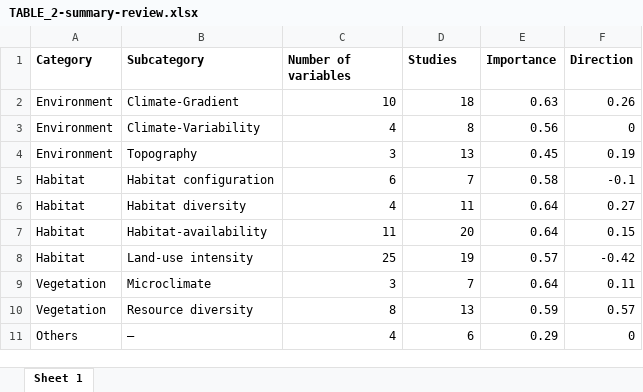
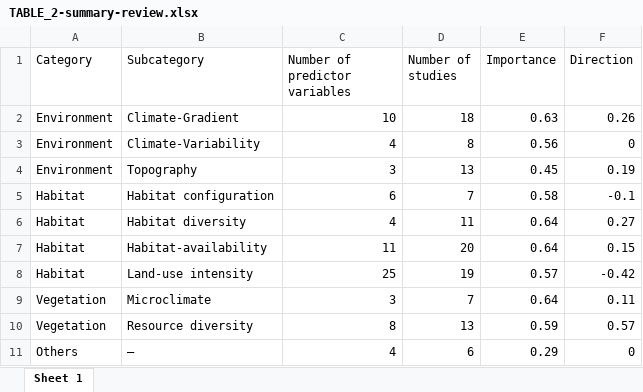
Before and after one commit to TobiasRoth/NDep_butterflies, an Excel workbook: results/TABLE_2-summary-review.xlsx, sheet Sheet 1, drawn as a sheet; values as stored, in another font and other column widths than the file's, no borders; the diff names each change by its address in the sheet, - before the commit and + after, or states it on an @@ line.

```diff
--- a/results/TABLE_2-summary-review.xlsx (sheet Sheet 1)
+++ b/results/TABLE_2-summary-review.xlsx (sheet Sheet 1)
-A1:F1 bold: on
+A1:F1 bold: off
-C1: Number of variables
+C1: Number of predictor variables
-D1: Studies
+D1: Number of studies
```
Also changed, not shown: results/TABLE_3-results-full-model.xlsx, 29 other files.
